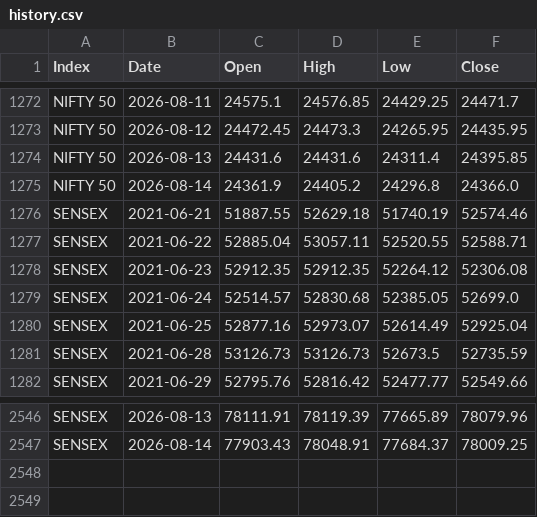
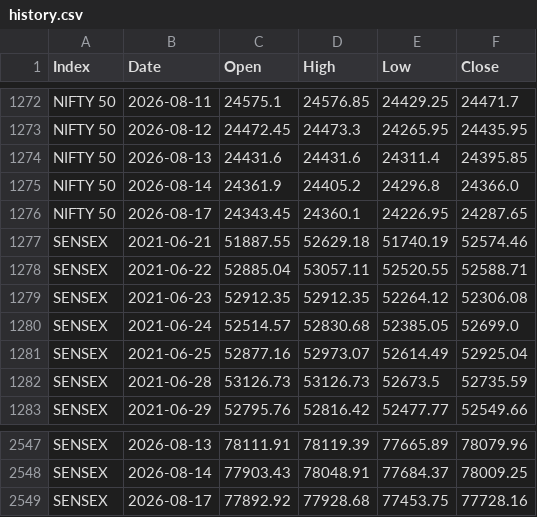
Before and after one commit to drumilparikh/NSE-ohlc-bot, a CSV file: data/history.csv, drawn as a sheet; only a part is shown, gaps mark what is left out.

```diff
--- a/data/history.csv
+++ b/data/history.csv
@@ -1275,2 +1275,3 @@ NIFTY 50,2026-08-13,24431.6,24431.6,24311.4,24395.85
 NIFTY 50,2026-08-14,24361.9,24405.2,24296.8,24366.0
+NIFTY 50,2026-08-17,24343.45,24360.1,24226.95,24287.65
 SENSEX,2021-06-21,51887.55,52629.18,51740.19,52574.46
@@ -2547 +2548,2 @@ SENSEX,2026-08-13,78111.91,78119.39,77665.89,78079.96
 SENSEX,2026-08-14,77903.43,78048.91,77684.37,78009.25
+SENSEX,2026-08-17,77892.92,77928.68,77453.75,77728.16
```
